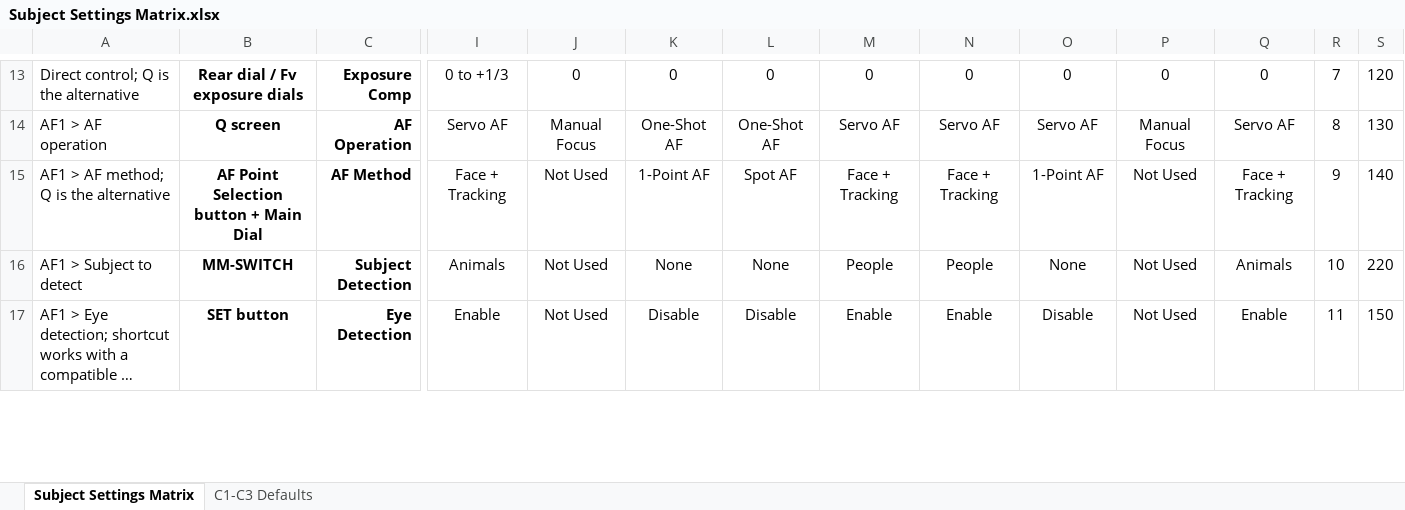
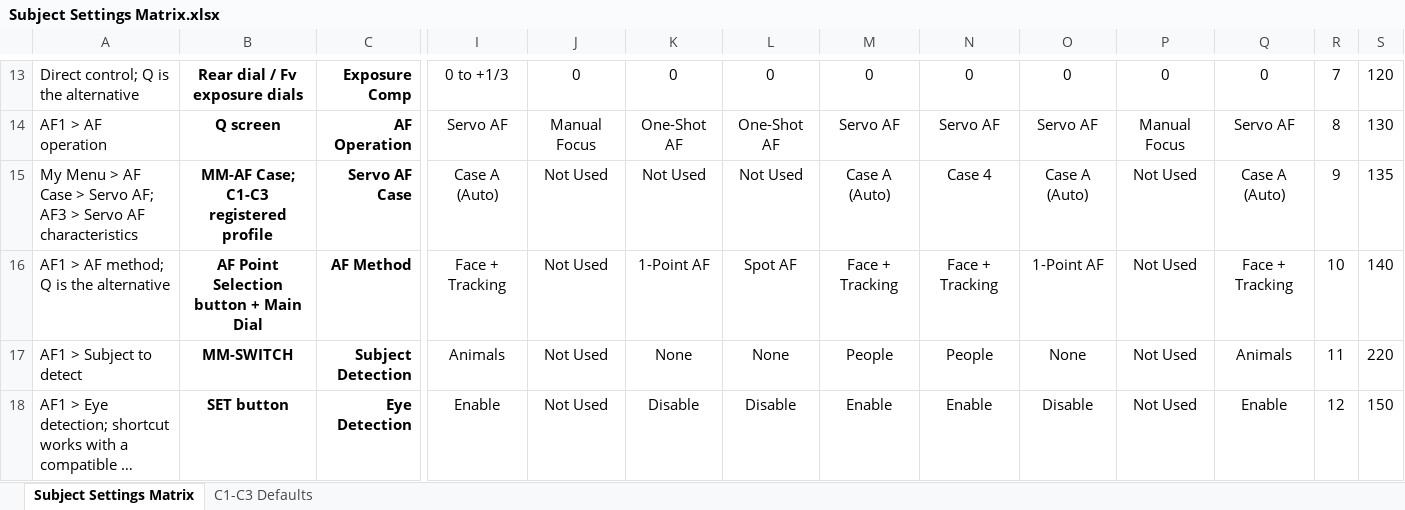
Before and after one commit to amballin/R5-Quick-Reference, an Excel workbook: docs/downloads/Subject Settings Matrix.xlsx, sheet Subject Settings Matrix, drawn as a sheet; only a part is shown, gaps mark what is left out; long unchanged cells end in …; values as stored, in another font and other column widths than the file's, no borders; charts and pictures and conditional formats and table styles not drawn; addresses are those after the commit; rows hold the shown columns only; the diff covers the shown part only; the diff names each change by its address in the sheet, - before the commit and + after, or states it on an @@ line.

```diff
--- a/docs/downloads/Subject Settings Matrix.xlsx (sheet Subject Settings Matrix)
+++ b/docs/downloads/Subject Settings Matrix.xlsx (sheet Subject Settings Matrix)
+row 15: My Menu > AF Case > Servo AF; AF3 > Servo AF characteristics | MM-AF Case; C1-C3 registered profile | Servo AF Case | Case A (Auto) | Not Used | Not Used | Not Used | Case A (Auto) | Case 4 | Case A (Auto) | Not Used | Case A (Auto) | 9 | 135
-R16: 9
+R16: 10
-R17: 10
+R17: 11
-R18: 11
+R18: 12
```
Also changed, not shown: 9 edited cells elsewhere in this sheet, sheet C1-C3 Defaults, hidden cells, charts or pictures, docs/downloads/EOS R5 Setup & Verification Tracker.xlsx, 25 other files.
